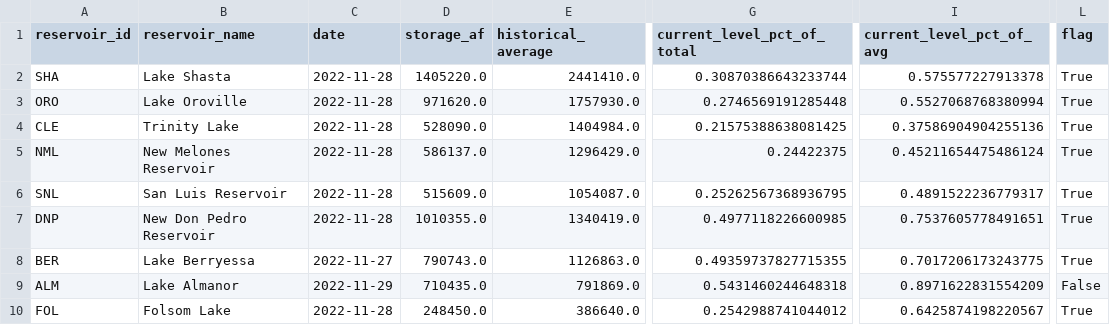
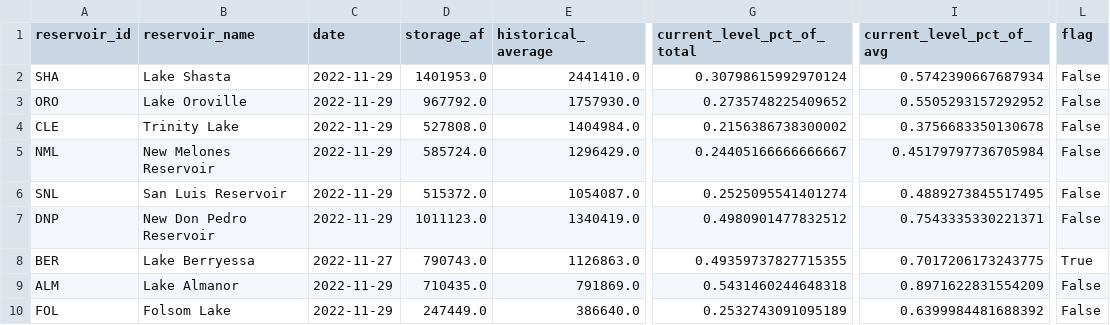
Before and after one commit to datadesk/california-drought-scrapers, a CSV file: data/processed/reservoirs/reservoirs-latest.csv, drawn as a sheet; only a part is shown, gaps mark what is left out; the diff names each change by its address in the sheet, - before the commit and + after, or states it on an @@ line.

```diff
--- a/data/processed/reservoirs/reservoirs-latest.csv
+++ b/data/processed/reservoirs/reservoirs-latest.csv
-C2:C7 (date): 2022-11-28
+C2:C7 (date): 2022-11-29
-D2 (storage_af): 1405220.0
+D2 (storage_af): 1401953.0
-G2 (current_level_pct_of_total): 0.30870386643233744
+G2 (current_level_pct_of_total): 0.30798615992970124
-I2 (current_level_pct_of_avg): 0.575577227913378
+I2 (current_level_pct_of_avg): 0.5742390667687934
-L2:L7 (flag): True
+L2:L7 (flag): False
-D3 (storage_af): 971620.0
+D3 (storage_af): 967792.0
-G3 (current_level_pct_of_total): 0.2746569191285448
+G3 (current_level_pct_of_total): 0.2735748225409652
-I3 (current_level_pct_of_avg): 0.5527068768380994
+I3 (current_level_pct_of_avg): 0.5505293157292952
-D4 (storage_af): 528090.0
+D4 (storage_af): 527808.0
-G4 (current_level_pct_of_total): 0.21575388638081425
+G4 (current_level_pct_of_total): 0.2156386738300002
-I4 (current_level_pct_of_avg): 0.37586904904255136
+I4 (current_level_pct_of_avg): 0.3756683350130678
-D5 (storage_af): 586137.0
+D5 (storage_af): 585724.0
-G5 (current_level_pct_of_total): 0.24422375
+G5 (current_level_pct_of_total): 0.24405166666666667
-I5 (current_level_pct_of_avg): 0.45211654475486124
+I5 (current_level_pct_of_avg): 0.45179797736705984
-D6 (storage_af): 515609.0
+D6 (storage_af): 515372.0
-G6 (current_level_pct_of_total): 0.25262567368936795
+G6 (current_level_pct_of_total): 0.2525095541401274
-I6 (current_level_pct_of_avg): 0.4891522236779317
+I6 (current_level_pct_of_avg): 0.4889273845517495
-D7 (storage_af): 1010355.0
+D7 (storage_af): 1011123.0
-G7 (current_level_pct_of_total): 0.4977118226600985
+G7 (current_level_pct_of_total): 0.4980901477832512
-I7 (current_level_pct_of_avg): 0.7537605778491651
+I7 (current_level_pct_of_avg): 0.7543335330221371
-C10 (date): 2022-11-28
+C10 (date): 2022-11-29
-D10 (storage_af): 248450.0
+D10 (storage_af): 247449.0
-G10 (current_level_pct_of_total): 0.2542988741044012
+G10 (current_level_pct_of_total): 0.2532743091095189
-I10 (current_level_pct_of_avg): 0.6425874198220567
+I10 (current_level_pct_of_avg): 0.6399984481688392
-L10 (flag): True
+L10 (flag): False
```
Also changed, not shown: data/processed/reservoirs/colorado-river-reservoirs-latest.csv, data/processed/reservoirs/reservoirs-statewide-latest.csv, 3 other files.
